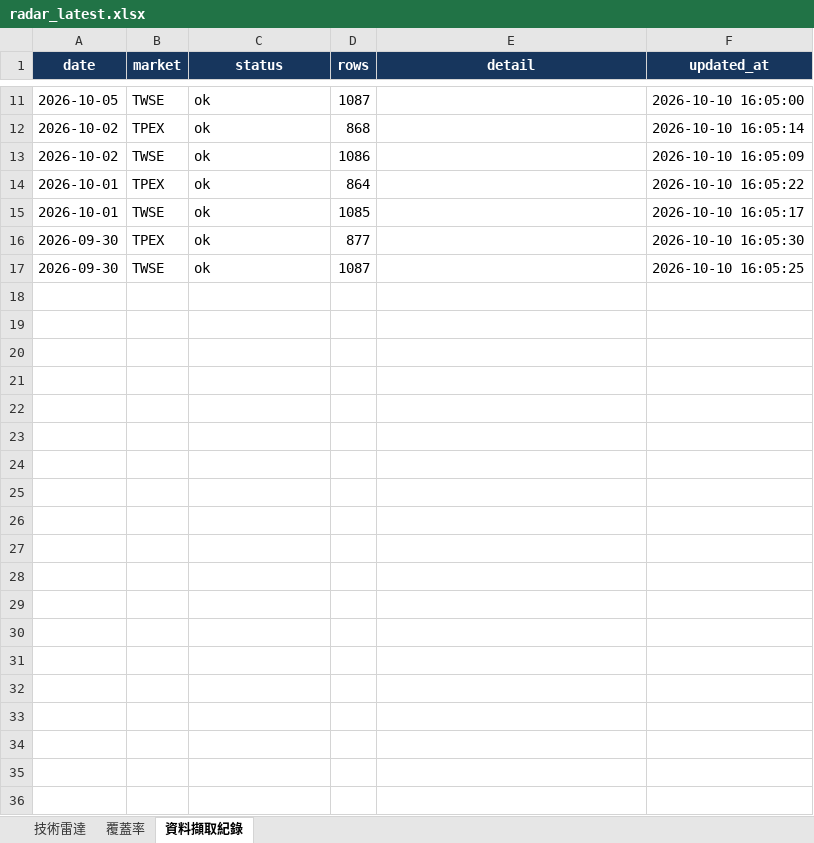
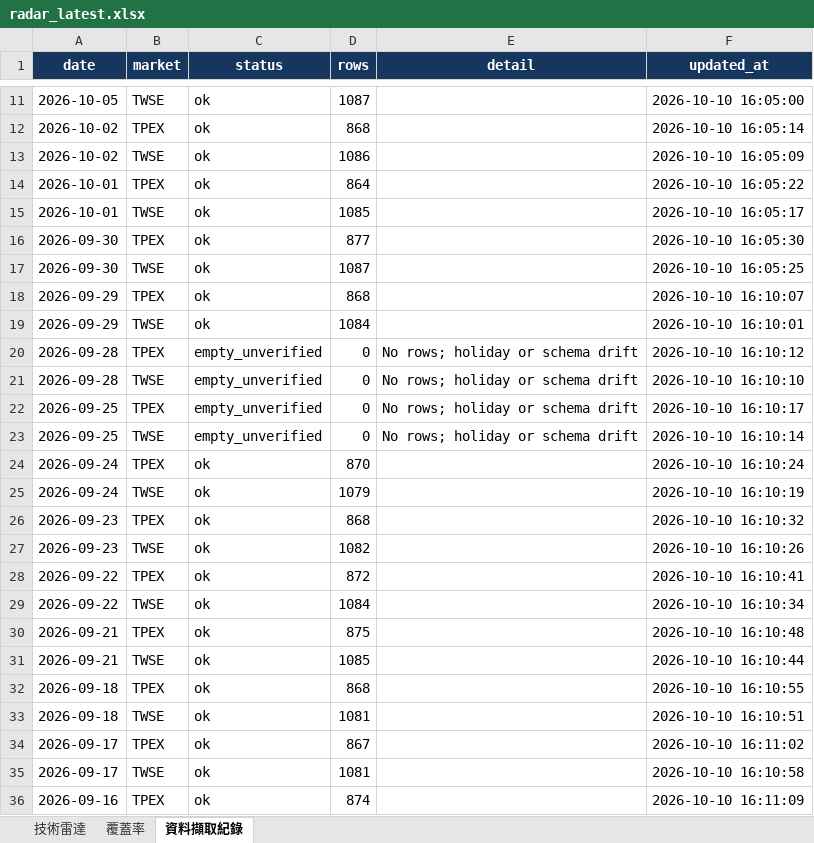
Before and after one commit to a3229961/tw-stock-radar-v1, an Excel workbook: output/radar_latest.xlsx, sheet 資料擷取紀錄, drawn as a sheet; only a part is shown, gaps mark what is left out; values as stored, in another font and other column widths than the file's, no borders; the diff covers the shown part only; the diff names each change by its address in the sheet, - before the commit and + after, or states it on an @@ line.

```diff
--- a/output/radar_latest.xlsx (sheet 資料擷取紀錄)
+++ b/output/radar_latest.xlsx (sheet 資料擷取紀錄)
+row 18: 2026-09-29 | TPEX | ok | 868 |  | 2026-10-10 16:10:07
+row 19: 2026-09-29 | TWSE | ok | 1084 |  | 2026-10-10 16:10:01
+row 20: 2026-09-28 | TPEX | empty_unverified | 0 | No rows; holiday or schema drift | 2026-10-10 16:10:12
+row 21: 2026-09-28 | TWSE | empty_unverified | 0 | No rows; holiday or schema drift | 2026-10-10 16:10:10
+row 22: 2026-09-25 | TPEX | empty_unverified | 0 | No rows; holiday or schema drift | 2026-10-10 16:10:17
+row 23: 2026-09-25 | TWSE | empty_unverified | 0 | No rows; holiday or schema drift | 2026-10-10 16:10:14
+row 24: 2026-09-24 | TPEX | ok | 870 |  | 2026-10-10 16:10:24
+row 25: 2026-09-24 | TWSE | ok | 1079 |  | 2026-10-10 16:10:19
+row 26: 2026-09-23 | TPEX | ok | 868 |  | 2026-10-10 16:10:32
+row 27: 2026-09-23 | TWSE | ok | 1082 |  | 2026-10-10 16:10:26
+row 28: 2026-09-22 | TPEX | ok | 872 |  | 2026-10-10 16:10:41
+row 29: 2026-09-22 | TWSE | ok | 1084 |  | 2026-10-10 16:10:34
+row 30: 2026-09-21 | TPEX | ok | 875 |  | 2026-10-10 16:10:48
+row 31: 2026-09-21 | TWSE | ok | 1085 |  | 2026-10-10 16:10:44
+row 32: 2026-09-18 | TPEX | ok | 868 |  | 2026-10-10 16:10:55
+row 33: 2026-09-18 | TWSE | ok | 1081 |  | 2026-10-10 16:10:51
+row 34: 2026-09-17 | TPEX | ok | 867 |  | 2026-10-10 16:11:02
+row 35: 2026-09-17 | TWSE | ok | 1081 |  | 2026-10-10 16:10:58
+row 36: 2026-09-16 | TPEX | ok | 874 |  | 2026-10-10 16:11:09
```
Also changed, not shown: 39 added rows and 2 edited cells elsewhere in this sheet, sheet 覆蓋率, 2 other files.
